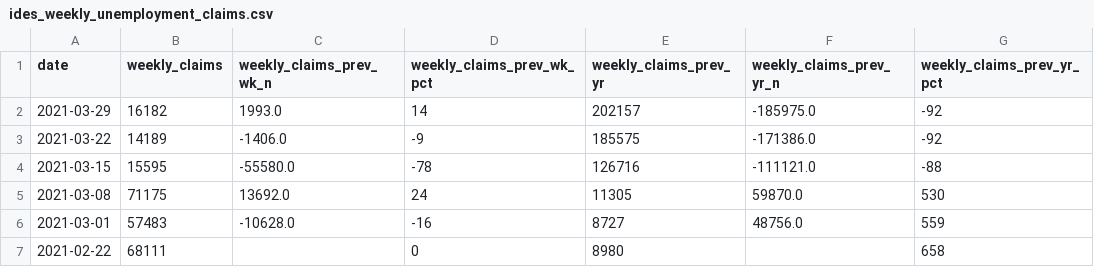
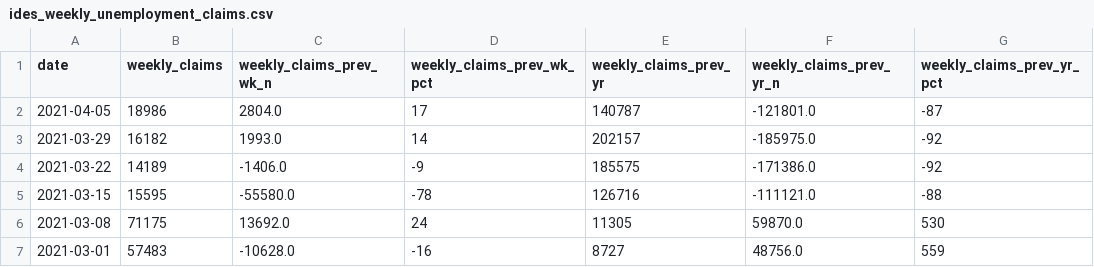
Before and after one commit to hackerlikecomputer/il-covid-19-unemployment-data-tracker, a CSV file: output/ides_weekly_unemployment_claims.csv, drawn as a sheet; only a part is shown; the shorter side is filled out with more unchanged rows; the diff names each change by its address in the sheet, - before the commit and + after, or states it on an @@ line.

```diff
--- a/output/ides_weekly_unemployment_claims.csv
+++ b/output/ides_weekly_unemployment_claims.csv
+row 2: 2021-04-05 | 18986 | 2804.0 | 17 | 140787 | -121801.0 | -87
```
